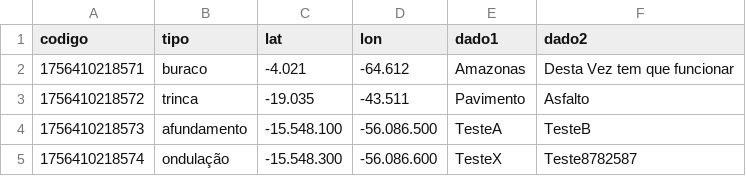
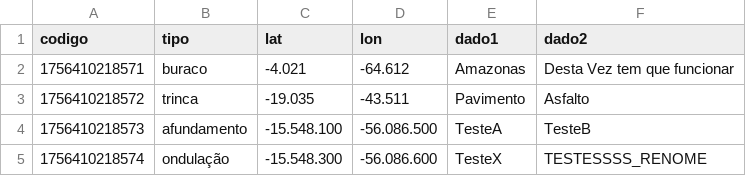
Before and after one commit to gilmaracacio/GSA, a CSV file: BASETS.csv, drawn as a sheet.

Commit message:
Update BASETS.csv

```diff
--- a/BASETS.csv
+++ b/BASETS.csv
@@ -4,2 +4,2 @@ codigo,tipo,lat,lon,dado1,dado2
 1756410218573,afundamento,-15.548.100,-56.086.500,TesteA,TesteB
-1756410218574,ondulação,-15.548.300,-56.086.600,TesteX,Teste8782587
+1756410218574,ondulação,-15.548.300,-56.086.600,TesteX,TESTESSSS_RENOME
```
